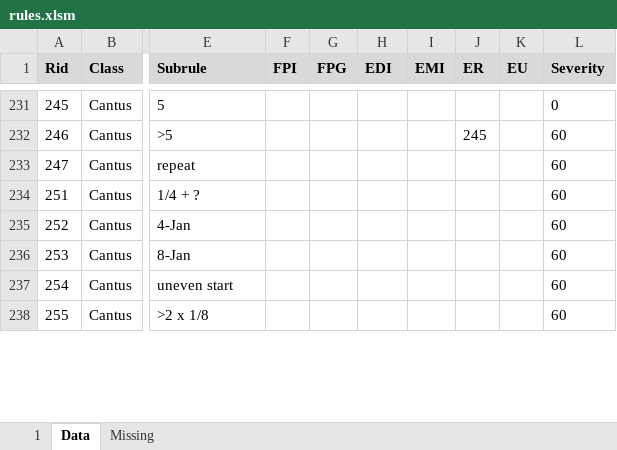
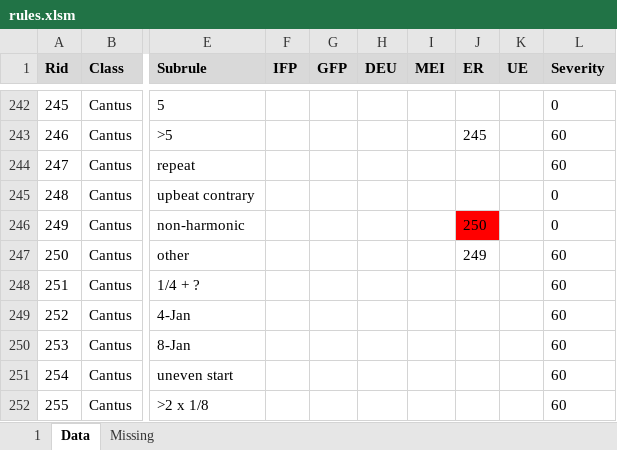
Before and after one commit to rualark/MGen, an Excel workbook: MGen/configs/rules/rules.xlsm, sheet Data, drawn as a sheet; only a part is shown, gaps mark what is left out; values as stored, in another font and other column widths than the file's, no borders; charts and pictures not drawn; the diff covers the shown part only; the diff names each change by its address in the sheet, - before the commit and + after, or states it on an @@ line.

Commit message:
CF1: Adapt stagnation for CP5 (closed #1194)

```diff
--- a/MGen/configs/rules/rules.xlsm (sheet Data)
+++ b/MGen/configs/rules/rules.xlsm (sheet Data)
-F1: FPI
+F1: IFP
-G1: FPG
+G1: GFP
-H1: EDI
+H1: DEU
-I1: EMI
+I1: MEI
-K1: EU
+K1: UE
@@ row 83 moved to row 245: 248 @@
@@ row 84 moved to row 246: 249 @@
@@ row 85 moved to row 247: 250 @@
```
Also changed, not shown: 181 moved rows elsewhere in this sheet.
